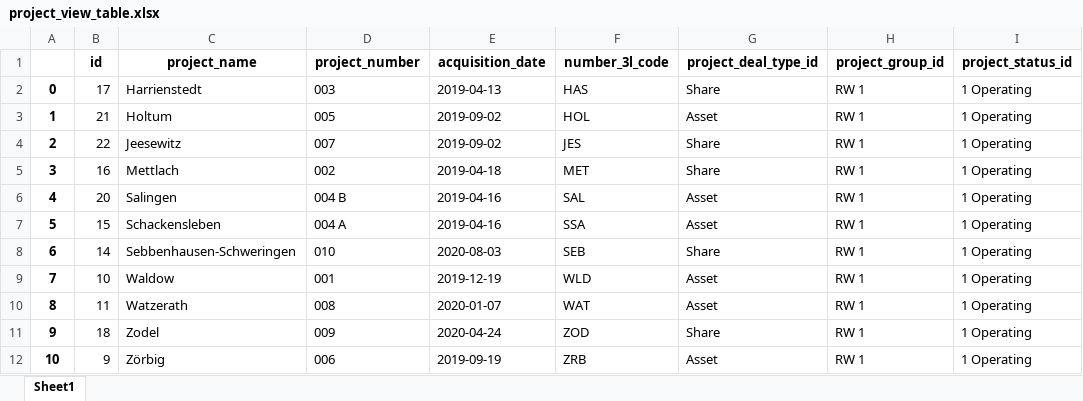
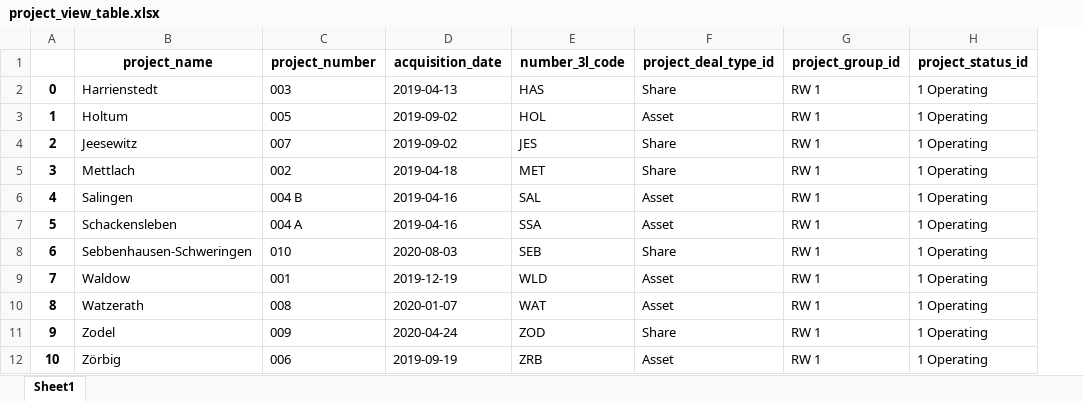
Before and after one commit to mgbarois/dynamic_react_table, an Excel workbook: 1_data_processing/Exports/project_view_table.xlsx, sheet Sheet1, drawn as a sheet; only a part is shown; values as stored, in another font and other column widths than the file's, no borders; the diff names each change by its address in the sheet, - before the commit and + after, or states it on an @@ line.

```diff
--- a/1_data_processing/Exports/project_view_table.xlsx (sheet Sheet1)
+++ b/1_data_processing/Exports/project_view_table.xlsx (sheet Sheet1)
-column B (id), rows 2-12: 17 | 21 | 22 | 16 | 20 | 15 | 14 | 10 | 11 | 18 | 9
```
Also changed, not shown: 1_data_processing/Exports/WTG_raw_table.xlsx.
